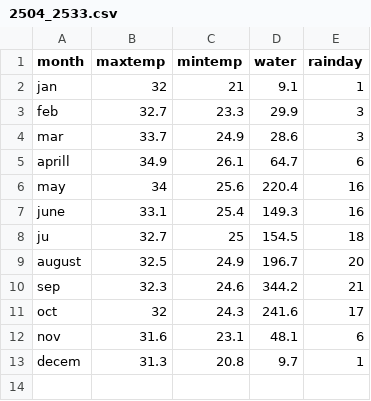
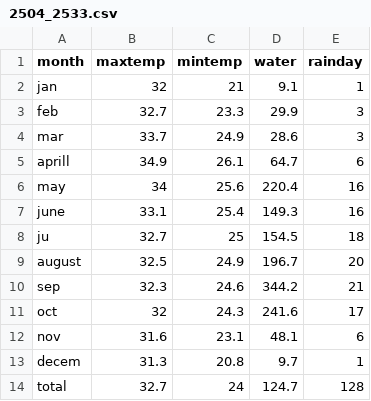
Before and after one commit to Napatpan/Weather-PSIT, a CSV file: csv2504-2560/2504_2533.csv, drawn as a sheet.

Commit message:
Update 2504_2533.csv

```diff
--- a/csv2504-2560/2504_2533.csv
+++ b/csv2504-2560/2504_2533.csv
@@ -13 +13,2 @@ nov,31.6,23.1,48.1,6
 decem,31.3,20.8,9.7,1
+total,32.7,24,124.7,128
```
